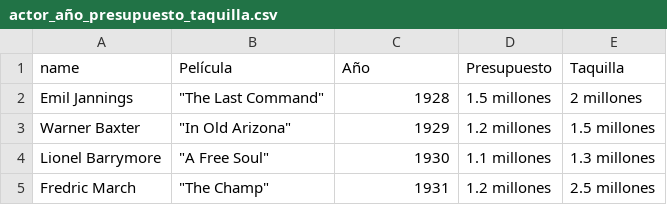
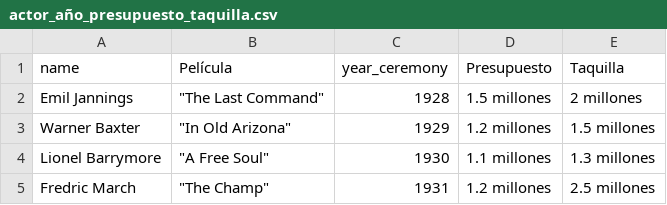
Before and after one commit to jesuserro/oscars-data-insights-96-years, a CSV file: data/processed/actor_año_presupuesto_taquilla.csv, drawn as a sheet; only a part is shown.

```diff
--- a/data/processed/actor_año_presupuesto_taquilla.csv
+++ b/data/processed/actor_año_presupuesto_taquilla.csv
@@ -1,2 +1,2 @@
-name,Película,Año,Presupuesto,Taquilla
+name,Película,year_ceremony,Presupuesto,Taquilla
 Emil Jannings,"""The Last Command""",1928,1.5 millones,2 millones
```
Also changed, not shown: 1 other file.
